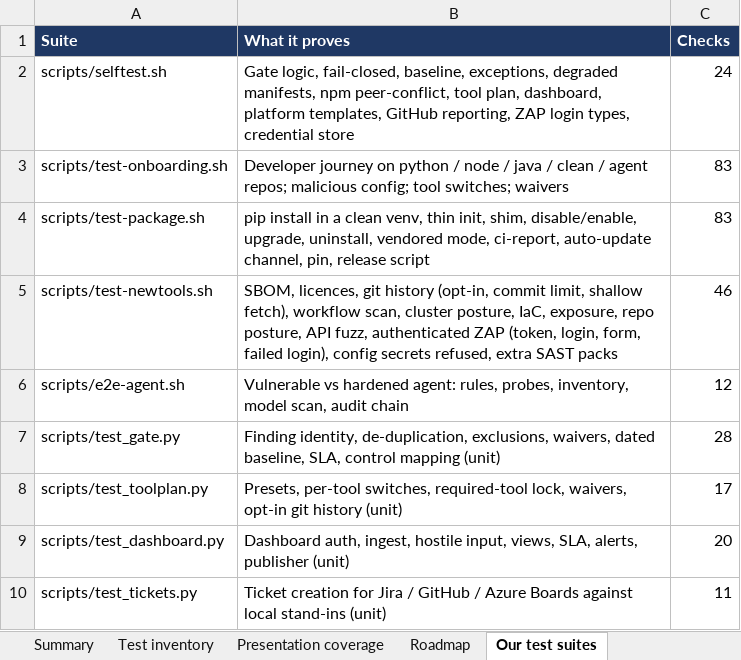
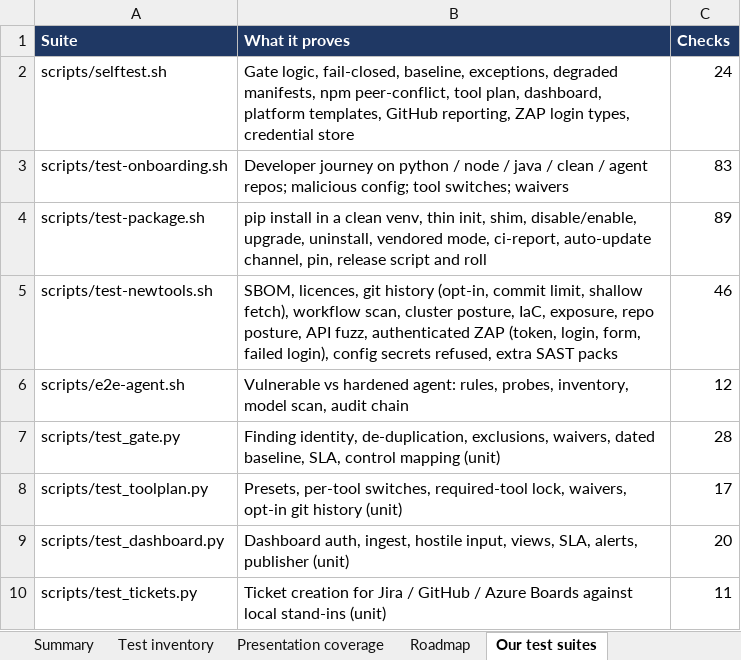
Before and after one commit to rakeshkolipakaTA/mckesson-security-kit, an Excel workbook: docs/security-test-coverage.xlsx, sheet Our test suites, drawn as a sheet; only a part is shown; values as stored, in another font and other column widths than the file's, no borders; the diff names each change by its address in the sheet, - before the commit and + after, or states it on an @@ line.

```diff
--- a/docs/security-test-coverage.xlsx (sheet Our test suites)
+++ b/docs/security-test-coverage.xlsx (sheet Our test suites)
-B4 (What it proves): …release script
+B4 (What it proves): …release script and roll
-C4 (Checks): 83
+C4 (Checks): 89
```
Also changed, not shown: 5 other files.
